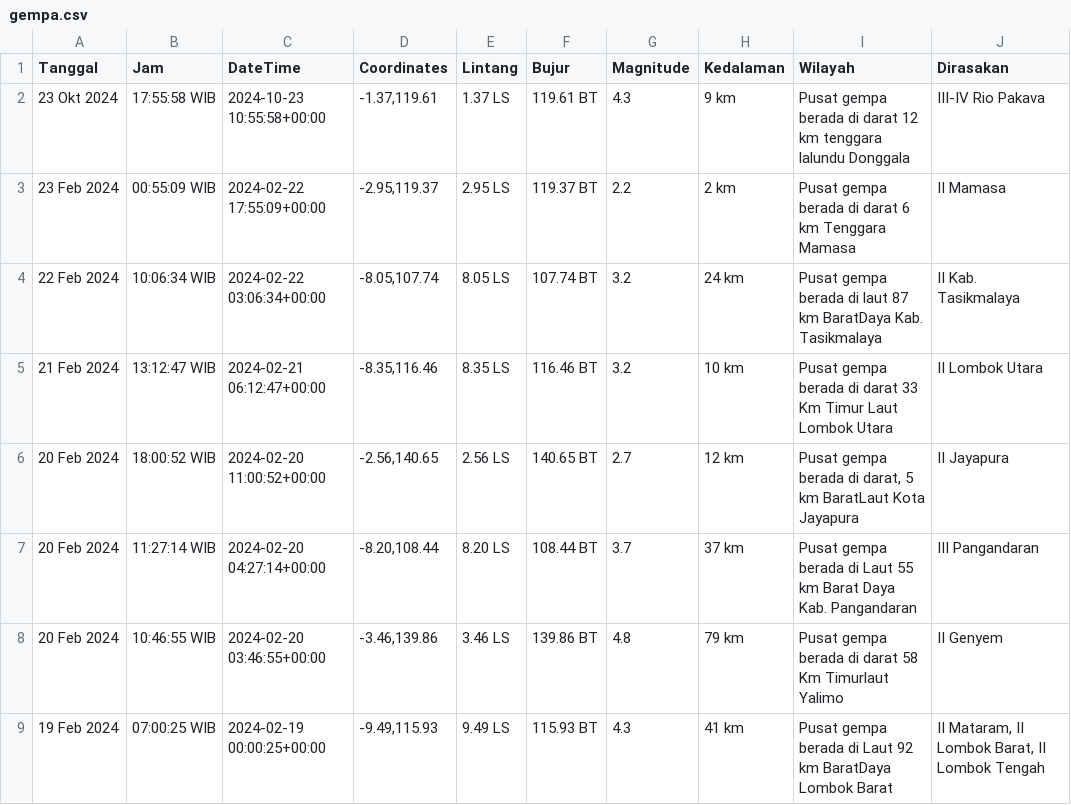
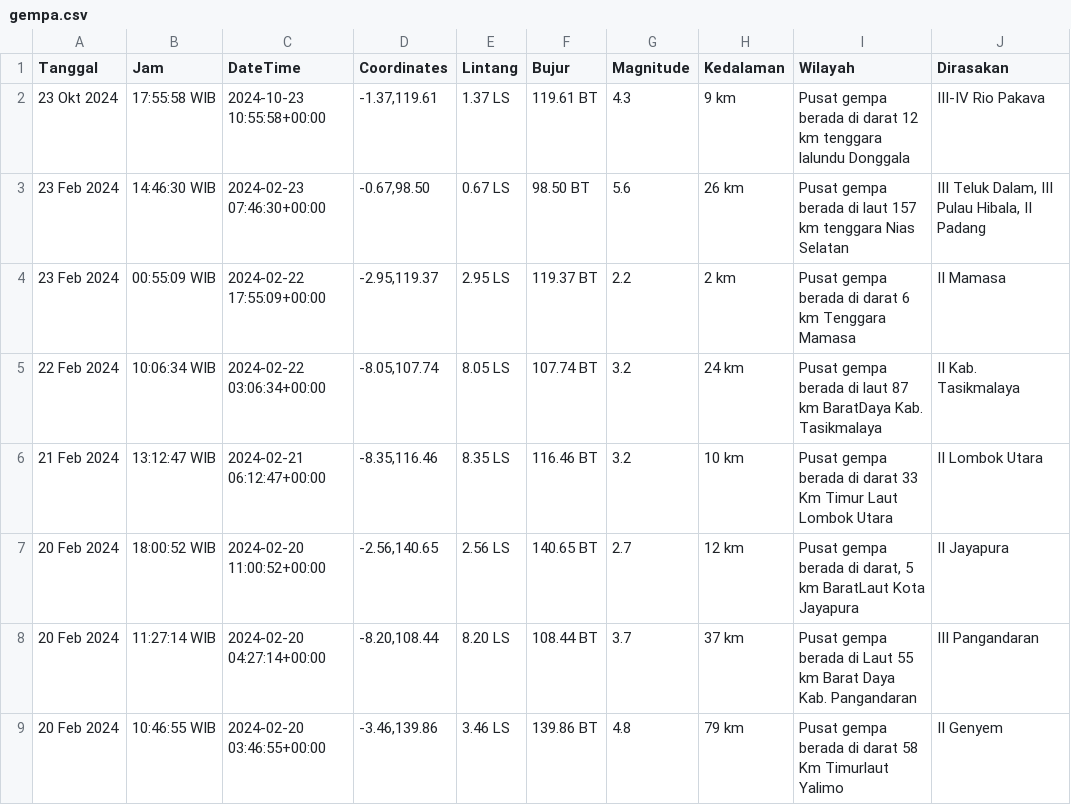
Before and after one commit to mzakiyuddin/dataset-gempa-indonesia, a CSV file: gempa.csv, drawn as a sheet; only a part is shown; the shorter side is filled out with more unchanged rows.

Commit message:
Update Fri Feb 23 12:19:09 UTC 2024

```diff
--- a/gempa.csv
+++ b/gempa.csv
@@ -2,2 +2,3 @@ Tanggal,Jam,DateTime,Coordinates,Lintang,Bujur,Magnitude,Kedalaman,Wilayah,Diras
 23 Okt 2024,17:55:58 WIB,2024-10-23 10:55:58+00:00,"-1.37,119.61",1.37 LS,119.61 BT,4.3,9 km,Pusat gempa berada di darat 12 km tenggara lalundu Donggala,III-IV Rio Pakava
+23 Feb 2024,14:46:30 WIB,2024-02-23 07:46:30+00:00,"-0.67,98.50",0.67 LS,98.50 BT,5.6,26 km,Pusat gempa berada di laut 157 km tenggara Nias Selatan,"III Teluk Dalam, III Pulau Hibala, II Padang"
 23 Feb 2024,00:55:09 WIB,2024-02-22 17:55:09+00:00,"-2.95,119.37",2.95 LS,119.37 BT,2.2,2 km,Pusat gempa berada di darat 6 km Tenggara Mamasa,II Mamasa
```
